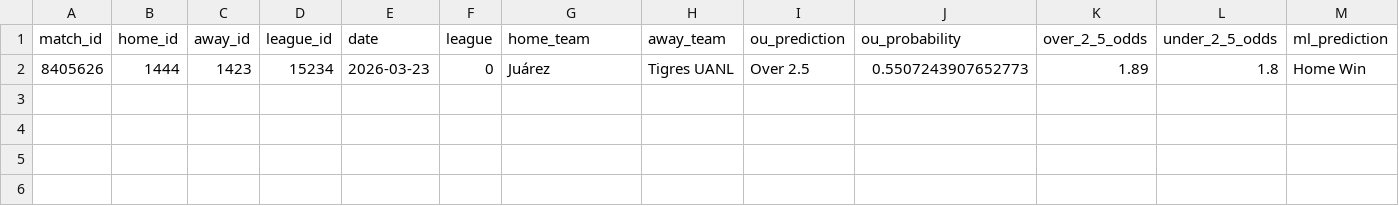
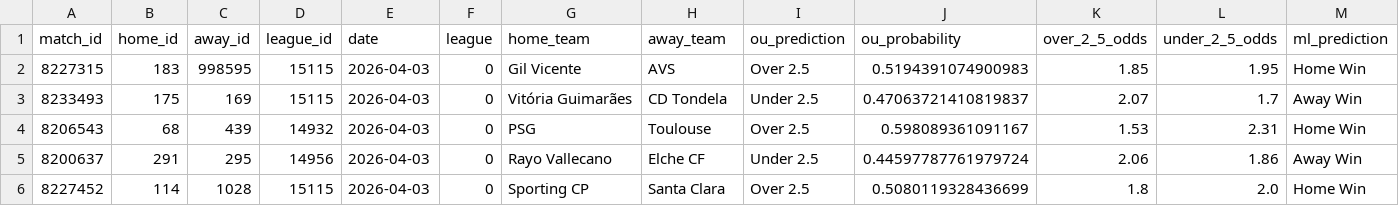
Before and after one commit to iampreetdave/new-football, a CSV file: predictions_output.csv, drawn as a sheet; only a part is shown; removed rows and columns are numbered as before the commit, all else as after; rows hold the shown columns only; the diff names each change by its address in the sheet, - before the commit and + after, or states it on an @@ line.

```diff
--- a/predictions_output.csv
+++ b/predictions_output.csv
-row 2: 8405626 | 1444 | 1423 | 15234 | 2026-03-23 | 0 | Juárez | Tigres UANL | Over 2.5 | 0.5507243907652773 | 1.89 | 1.8 | Home Win
+row 2: 8227315 | 183 | 998595 | 15115 | 2026-04-03 | 0 | Gil Vicente | AVS | Over 2.5 | 0.5194391074900983 | 1.85 | 1.95 | Home Win
+row 3: 8233493 | 175 | 169 | 15115 | 2026-04-03 | 0 | Vitória Guimarães | CD Tondela | Under 2.5 | 0.47063721410819837 | 2.07 | 1.7 | Away Win
+row 4: 8206543 | 68 | 439 | 14932 | 2026-04-03 | 0 | PSG | Toulouse | Over 2.5 | 0.598089361091167 | 1.53 | 2.31 | Home Win
+row 5: 8200637 | 291 | 295 | 14956 | 2026-04-03 | 0 | Rayo Vallecano | Elche CF | Under 2.5 | 0.44597787761979724 | 2.06 | 1.86 | Away Win
+row 6: 8227452 | 114 | 1028 | 15115 | 2026-04-03 | 0 | Sporting CP | Santa Clara | Over 2.5 | 0.5080119328436699 | 1.8 | 2.0 | Home Win
```
Also changed, not shown: live.csv.
